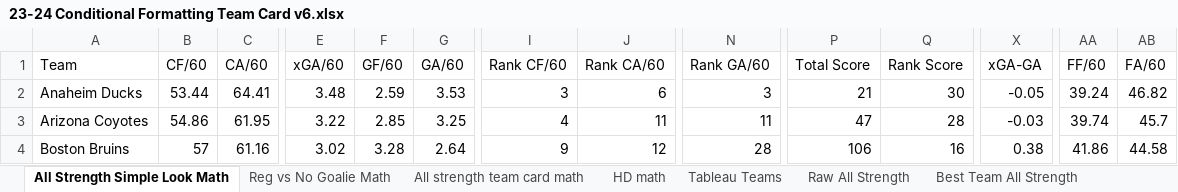
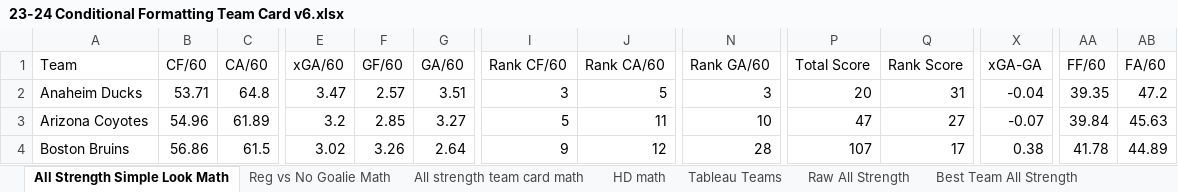
Before and after one commit to hatch47/DataAnalystProjects, an Excel workbook: 2023-24 Conditional Formatting Cards/23-24 Conditional Formatting Team Card v6.xlsx, sheet All Strength Simple Look Math, drawn as a sheet; only a part is shown, gaps mark what is left out; values as stored, in another font and other column widths than the file's, no borders; the diff covers the shown part only; the diff names each change by its address in the sheet, - before the commit and + after, or states it on an @@ line.

```diff
--- a/2023-24 Conditional Formatting Cards/23-24 Conditional Formatting Team Card v6.xlsx (sheet All Strength Simple Look Math)
+++ b/2023-24 Conditional Formatting Cards/23-24 Conditional Formatting Team Card v6.xlsx (sheet All Strength Simple Look Math)
-B2 (CF/60): 53.44
+B2 (CF/60): 53.71
-C2 (CA/60): 64.41
+C2 (CA/60): 64.8
-E2 (xGA/60): 3.48
+E2 (xGA/60): 3.47
-F2 (GF/60): 2.59
+F2 (GF/60): 2.57
-G2 (GA/60): 3.53
+G2 (GA/60): 3.51
-J2 (Rank CA/60): 6
+J2 (Rank CA/60): 5
-P2 (Total Score): 21
+P2 (Total Score): 20
-Q2 (Rank Score): 30
+Q2 (Rank Score): 31
-X2 (xGA-GA): -0.05
+X2 (xGA-GA): -0.04
-AA2 (FF/60): 39.24
+AA2 (FF/60): 39.35
-AB2 (FA/60): 46.82
+AB2 (FA/60): 47.2
-B3 (CF/60): 54.86
+B3 (CF/60): 54.96
-C3 (CA/60): 61.95
+C3 (CA/60): 61.89
-E3 (xGA/60): 3.22
+E3 (xGA/60): 3.2
-G3 (GA/60): 3.25
+G3 (GA/60): 3.27
-I3 (Rank CF/60): 4
+I3 (Rank CF/60): 5
-N3 (Rank GA/60): 11
+N3 (Rank GA/60): 10
-Q3 (Rank Score): 28
+Q3 (Rank Score): 27
-X3 (xGA-GA): -0.03
+X3 (xGA-GA): -0.07
-AA3 (FF/60): 39.74
+AA3 (FF/60): 39.84
-AB3 (FA/60): 45.7
+AB3 (FA/60): 45.63
-B4 (CF/60): 57
+B4 (CF/60): 56.86
-C4 (CA/60): 61.16
+C4 (CA/60): 61.5
-F4 (GF/60): 3.28
+F4 (GF/60): 3.26
-P4 (Total Score): 106
+P4 (Total Score): 107
-Q4 (Rank Score): 16
+Q4 (Rank Score): 17
-AA4 (FF/60): 41.86
+AA4 (FF/60): 41.78
-AB4 (FA/60): 44.58
+AB4 (FA/60): 44.89
```
Also changed, not shown: 365 edited cells elsewhere in this sheet, sheet Raw All Strength, sheet All strength team card math, sheet Reg vs No Goalie, sheet Best Team All Strength, sheet HD Best Team List, sheet Reg vs No Goalie Math, 6 more sheets, formulas that keep their value, F1 2024 Preseason Testing/F1 Preseason Testing Data Collection.xlsx, 1 other file.
